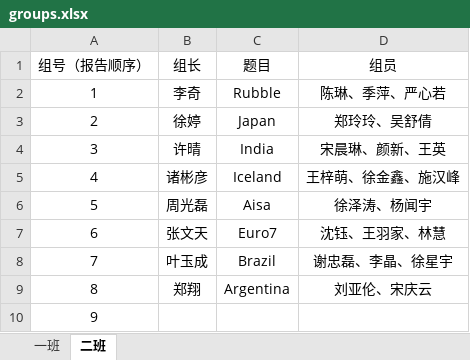
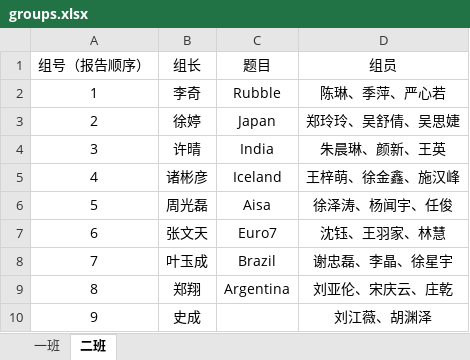
Before and after one commit to zyi199543/sijichun.github.io, an Excel workbook: Teaching/2015fall/groups.xlsx, sheet 二班, drawn as a sheet; values as stored, in another font and other column widths than the file's, no borders; the diff names each change by its address in the sheet, - before the commit and + after, or states it on an @@ line.

```diff
--- a/Teaching/2015fall/groups.xlsx (sheet 二班)
+++ b/Teaching/2015fall/groups.xlsx (sheet 二班)
-D3 (组员): 郑玲玲、吴舒倩
+D3 (组员): 郑玲玲、吴舒倩、吴思婕
-D4 (组员): 宋晨琳、颜新、王英
+D4 (组员): 朱晨琳、颜新、王英
-D6 (组员): 徐泽涛、杨闻宇
+D6 (组员): 徐泽涛、杨闻宇、任俊
-D9 (组员): 刘亚伦、宋庆云
+D9 (组员): 刘亚伦、宋庆云、庄乾
-B10 (组长): (empty)
+B10 (组长): 史成
-D10 (组员): (empty)
+D10 (组员): 刘江薇、胡渊泽
```
Also changed, not shown: 1 other file.
